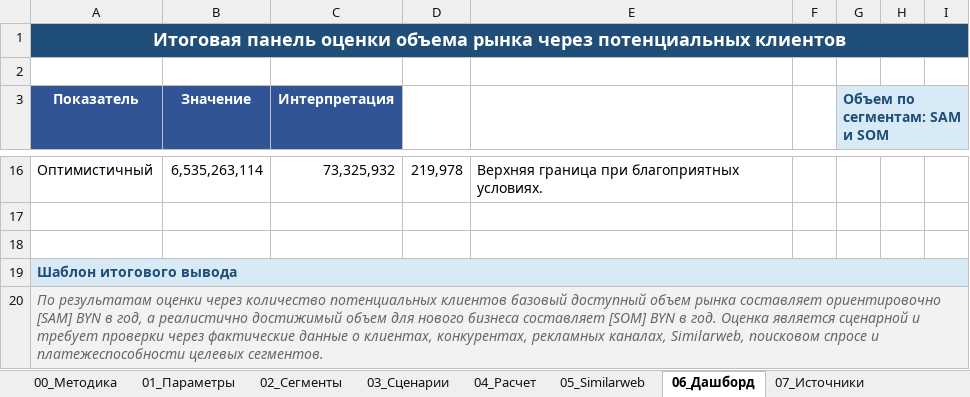
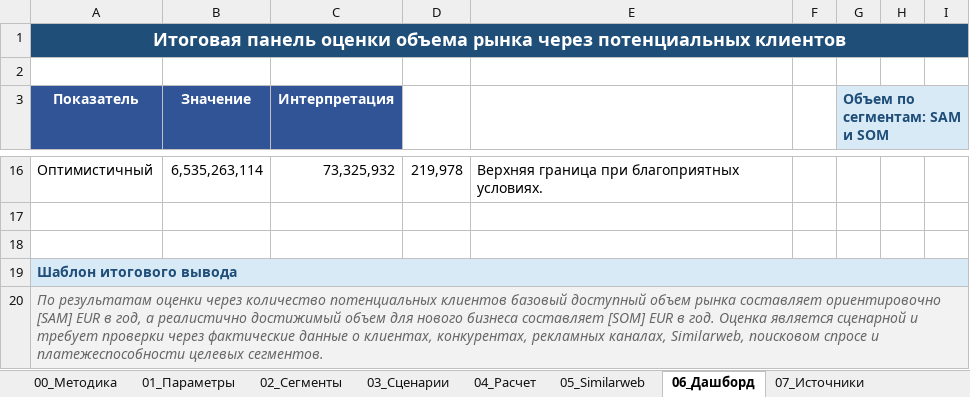
Before and after one commit to Asteliaa/TableMind_EB, an Excel workbook: ЛР2-3_Объем_рынка/Excel/ЛР2-3_1_потенциальные_клиенты_TableMind.xlsx, sheet 06_Дашборд, drawn as a sheet; only a part is shown, gaps mark what is left out; values as stored, in another font and other column widths than the file's, no borders; charts and pictures not drawn; the diff names each change by its address in the sheet, - before the commit and + after, or states it on an @@ line.

Commit message:
lab2-3: seven Excel workbooks filled via COM, results json

```diff
--- a/ЛР2-3_Объем_рынка/Excel/ЛР2-3_1_потенциальные_клиенты_TableMind.xlsx (sheet 06_Дашборд)
+++ b/ЛР2-3_Объем_рынка/Excel/ЛР2-3_1_потенциальные_клиенты_TableMind.xlsx (sheet 06_Дашборд)
-A20 (Показатель): …ориентировочно [SAM] BYN в год, а реалистично достижимый объем для нового бизнеса составляет [SOM] BYN в год.…
+A20 (Показатель): …ориентировочно [SAM] EUR в год, а реалистично достижимый объем для нового бизнеса составляет [SOM] EUR в год.…
```
Also changed, not shown: charts or pictures, 15 other files.
